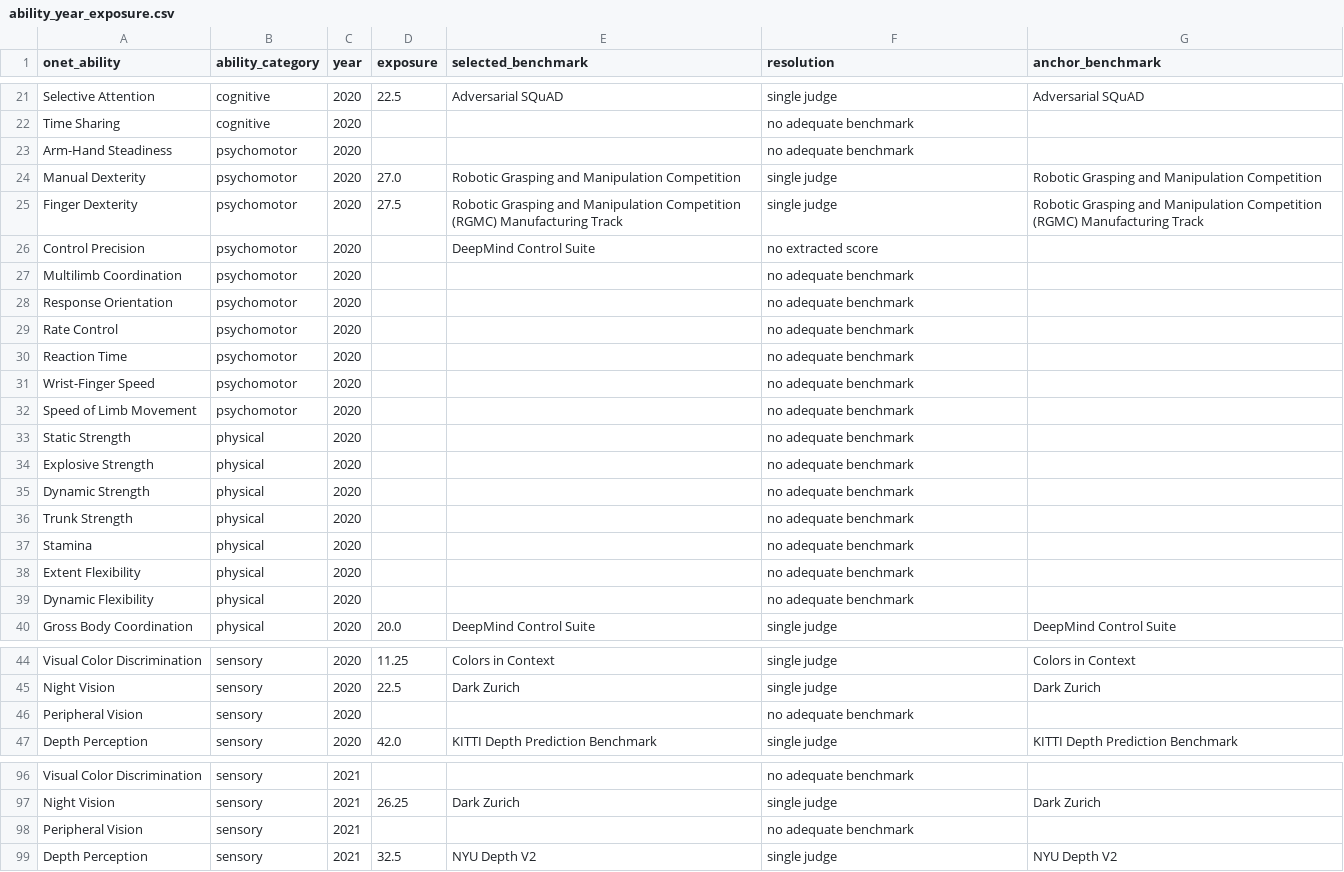
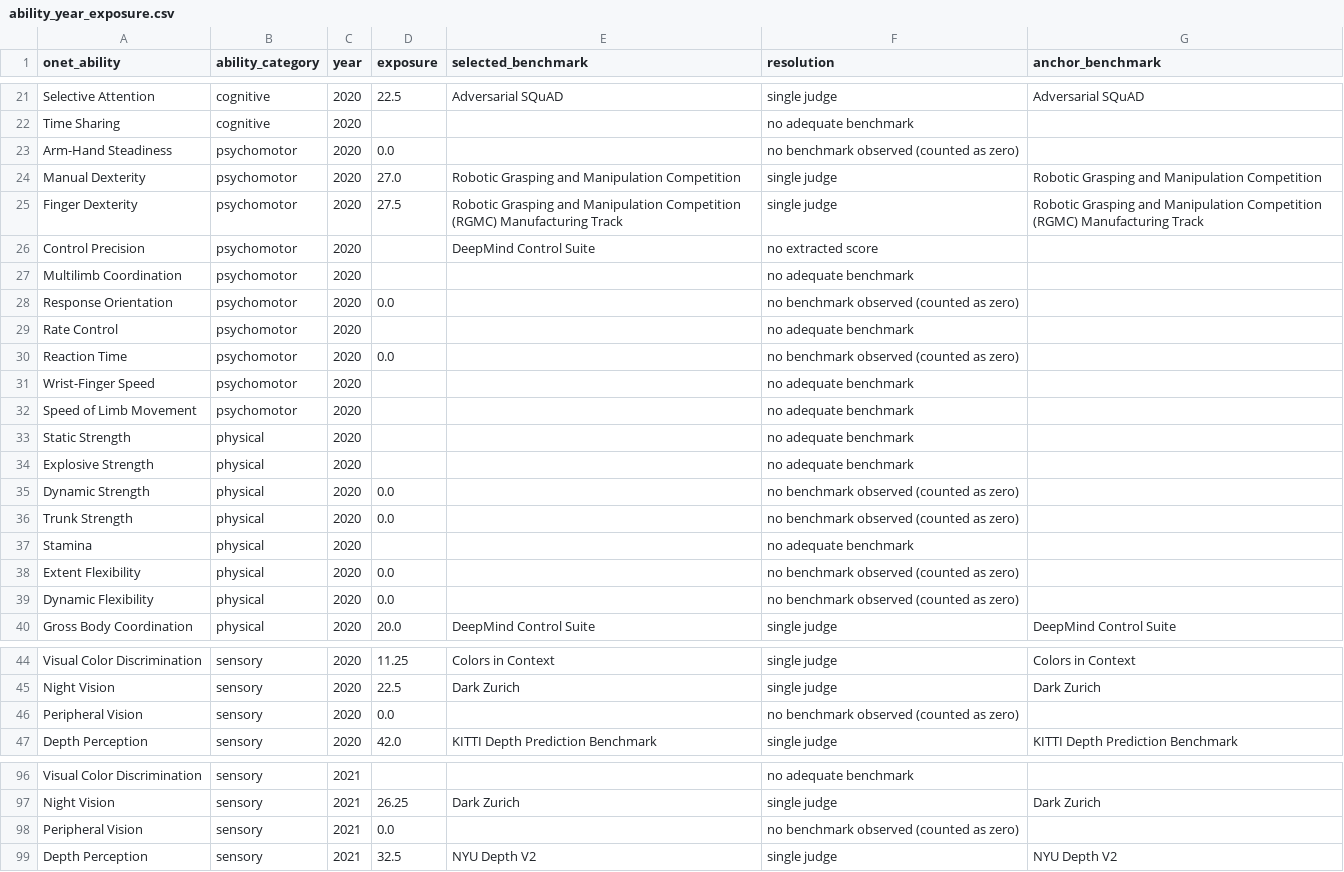
Before and after one commit to jprokopets-svg/BWI, a CSV file: data/ability_year_exposure.csv, drawn as a sheet; only a part is shown, gaps mark what is left out; the diff covers the shown part only.

```diff
--- a/data/ability_year_exposure.csv
+++ b/data/ability_year_exposure.csv
@@ -22,3 +22,3 @@ Selective Attention,cognitive,2020,22.5,Adversarial SQuAD,single judge,Adversari
 Time Sharing,cognitive,2020,,,no adequate benchmark,
-Arm-Hand Steadiness,psychomotor,2020,,,no adequate benchmark,
+Arm-Hand Steadiness,psychomotor,2020,0.0,,no benchmark observed (counted as zero),
 Manual Dexterity,psychomotor,2020,27.0,Robotic Grasping and Manipulation Competition,single judge,Robotic Grasping and Manipulation Competition
@@ -27,5 +27,5 @@ Control Precision,psychomotor,2020,,DeepMind Control Suite,no extracted score,
 Multilimb Coordination,psychomotor,2020,,,no adequate benchmark,
-Response Orientation,psychomotor,2020,,,no adequate benchmark,
+Response Orientation,psychomotor,2020,0.0,,no benchmark observed (counted as zero),
 Rate Control,psychomotor,2020,,,no adequate benchmark,
-Reaction Time,psychomotor,2020,,,no adequate benchmark,
+Reaction Time,psychomotor,2020,0.0,,no benchmark observed (counted as zero),
 Wrist-Finger Speed,psychomotor,2020,,,no adequate benchmark,
@@ -34,7 +34,7 @@ Static Strength,physical,2020,,,no adequate benchmark,
 Explosive Strength,physical,2020,,,no adequate benchmark,
-Dynamic Strength,physical,2020,,,no adequate benchmark,
-Trunk Strength,physical,2020,,,no adequate benchmark,
+Dynamic Strength,physical,2020,0.0,,no benchmark observed (counted as zero),
+Trunk Strength,physical,2020,0.0,,no benchmark observed (counted as zero),
 Stamina,physical,2020,,,no adequate benchmark,
-Extent Flexibility,physical,2020,,,no adequate benchmark,
-Dynamic Flexibility,physical,2020,,,no adequate benchmark,
+Extent Flexibility,physical,2020,0.0,,no benchmark observed (counted as zero),
+Dynamic Flexibility,physical,2020,0.0,,no benchmark observed (counted as zero),
 Gross Body Coordination,physical,2020,20.0,DeepMind Control Suite,single judge,DeepMind Control Suite
@@ -45,3 +45,3 @@ Visual Color Discrimination,sensory,2020,11.25,Colors in Context,single judge,Co
 Night Vision,sensory,2020,22.5,Dark Zurich,single judge,Dark Zurich
-Peripheral Vision,sensory,2020,,,no adequate benchmark,
+Peripheral Vision,sensory,2020,0.0,,no benchmark observed (counted as zero),
 Depth Perception,sensory,2020,42.0,KITTI Depth Prediction Benchmark,single judge,KITTI Depth Prediction Benchmark
@@ -97,3 +97,3 @@ Visual Color Discrimination,sensory,2021,,,no adequate benchmark,
 Night Vision,sensory,2021,26.25,Dark Zurich,single judge,Dark Zurich
-Peripheral Vision,sensory,2021,,,no adequate benchmark,
+Peripheral Vision,sensory,2021,0.0,,no benchmark observed (counted as zero),
 Depth Perception,sensory,2021,32.5,NYU Depth V2,single judge,NYU Depth V2
```
Also changed, not shown: 94 edited cells elsewhere in this file, appendix/D4_quadrants_2024.csv, data/benchmark_ability_year.csv, 42 other files.
